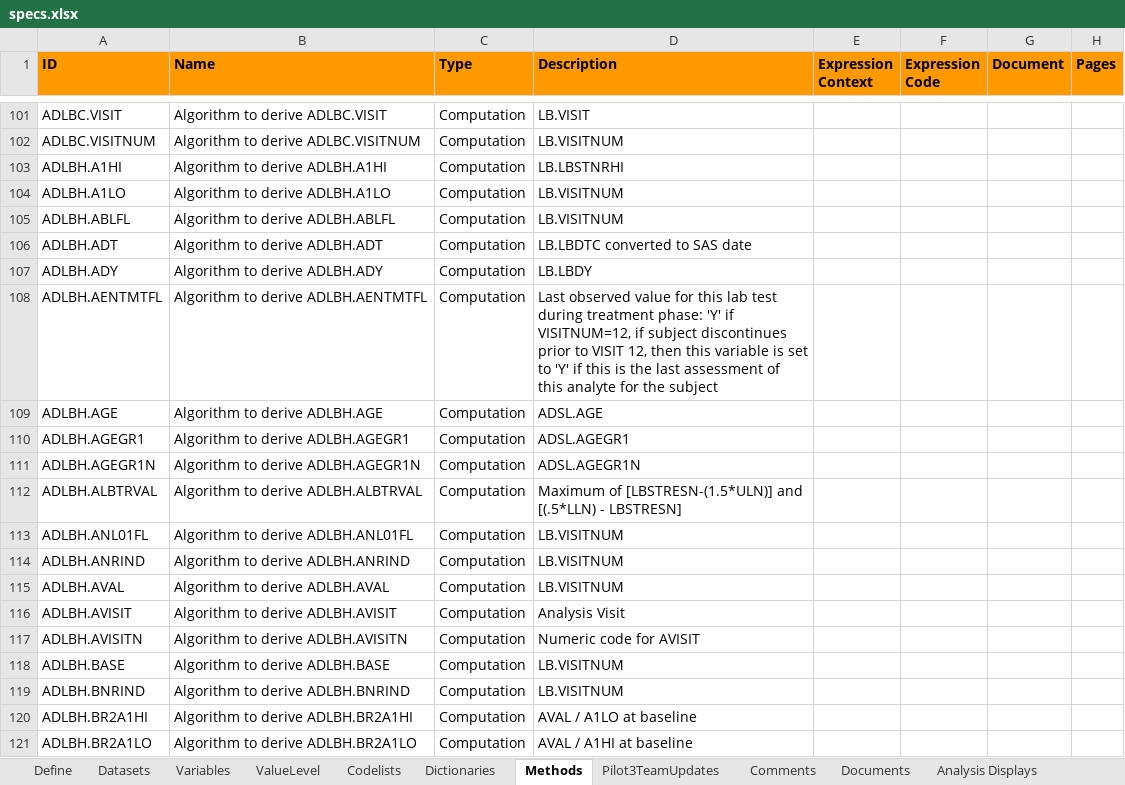
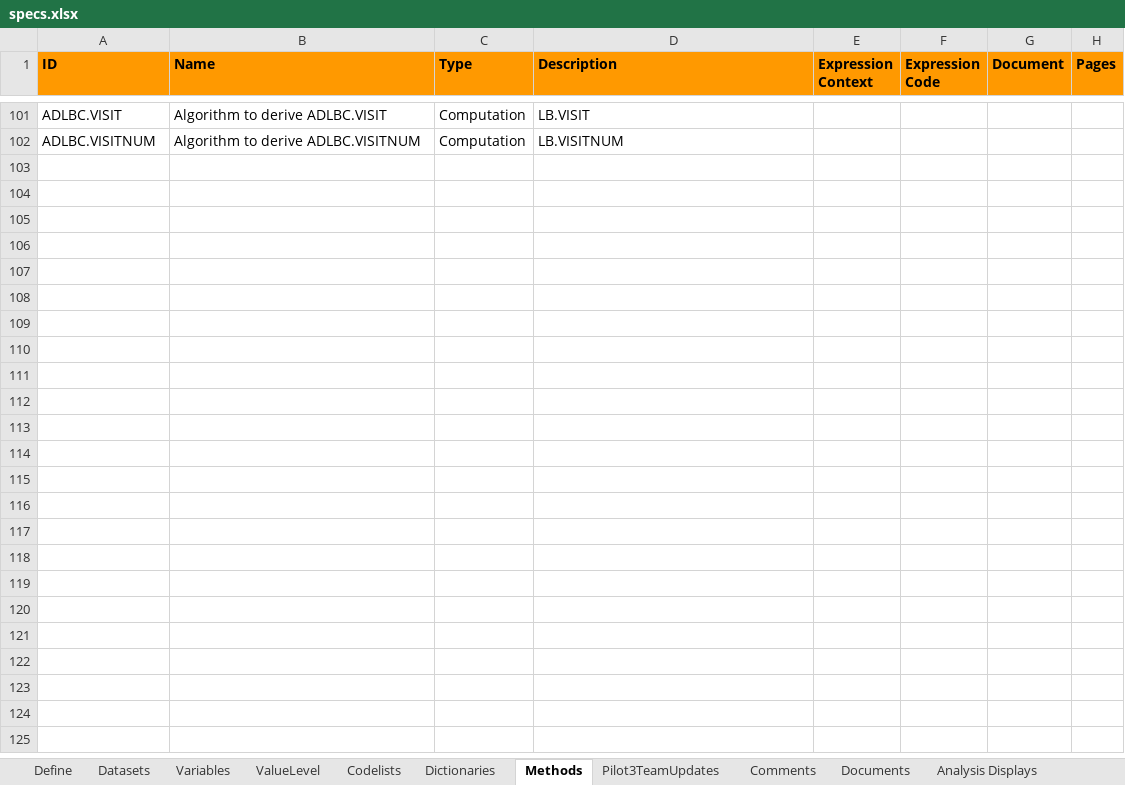
Before and after one commit to bbrolley/project, an Excel workbook: metadata/specs.xlsx, sheet Methods, drawn as a sheet; only a part is shown, gaps mark what is left out; values as stored, in another font and other column widths than the file's, no borders; the diff covers the shown part only; the diff names each change by its address in the sheet, - before the commit and + after, or states it on an @@ line.

```diff
--- a/metadata/specs.xlsx (sheet Methods)
+++ b/metadata/specs.xlsx (sheet Methods)
@@ row 103 hidden: ADLBH.A1HI | Algorithm to derive ADLBH.A1HI | Computation | LB.LBSTNRHI @@
@@ row 104 hidden: ADLBH.A1LO | Algorithm to derive ADLBH.A1LO | Computation | LB.VISITNUM @@
@@ row 105 hidden: ADLBH.ABLFL | Algorithm to derive ADLBH.ABLFL | Computation | LB.VISITNUM @@
@@ row 106 hidden: ADLBH.ADT | Algorithm to derive ADLBH.ADT | Computation | LB.LBDTC converted to SAS date @@
@@ row 107 hidden: ADLBH.ADY | Algorithm to derive ADLBH.ADY | Computation | LB.LBDY @@
@@ row 108 hidden: ADLBH.AENTMTFL | Algorithm to derive ADLBH.AENTMTFL | Computation | Last observed value for this lab test during treatment phase: 'Y' if VISITNUM=12, if subject discontinues prior to VISIT 12, then this variable is set to 'Y' if this is the last assessment of this analyte for the subject @@
@@ row 109 hidden: ADLBH.AGE | Algorithm to derive ADLBH.AGE | Computation | ADSL.AGE @@
@@ row 110 hidden: ADLBH.AGEGR1 | Algorithm to derive ADLBH.AGEGR1 | Computation | ADSL.AGEGR1 @@
@@ row 111 hidden: ADLBH.AGEGR1N | Algorithm to derive ADLBH.AGEGR1N | Computation | ADSL.AGEGR1N @@
@@ row 112 hidden: ADLBH.ALBTRVAL | Algorithm to derive ADLBH.ALBTRVAL | Computation | Maximum of [LBSTRESN-(1.5*ULN)] and [(.5*LLN) - LBSTRESN] @@
@@ row 113 hidden: ADLBH.ANL01FL | Algorithm to derive ADLBH.ANL01FL | Computation | LB.VISITNUM @@
@@ row 114 hidden: ADLBH.ANRIND | Algorithm to derive ADLBH.ANRIND | Computation | LB.VISITNUM @@
@@ row 115 hidden: ADLBH.AVAL | Algorithm to derive ADLBH.AVAL | Computation | LB.VISITNUM @@
@@ row 116 hidden: ADLBH.AVISIT | Algorithm to derive ADLBH.AVISIT | Computation | Analysis Visit @@
@@ row 117 hidden: ADLBH.AVISITN | Algorithm to derive ADLBH.AVISITN | Computation | Numeric code for AVISIT @@
@@ row 118 hidden: ADLBH.BASE | Algorithm to derive ADLBH.BASE | Computation | LB.VISITNUM @@
@@ row 119 hidden: ADLBH.BNRIND | Algorithm to derive ADLBH.BNRIND | Computation | LB.VISITNUM @@
@@ row 120 hidden: ADLBH.BR2A1HI | Algorithm to derive ADLBH.BR2A1HI | Computation | AVAL / A1LO at baseline @@
@@ row 121 hidden: ADLBH.BR2A1LO | Algorithm to derive ADLBH.BR2A1LO | Computation | AVAL / A1HI at baseline @@
```
Also changed, not shown: 10 removed rows, 234 hidden or unhidden rows and 6 edited cells elsewhere in this sheet, sheet Variables, hidden cells, 1 other file.
